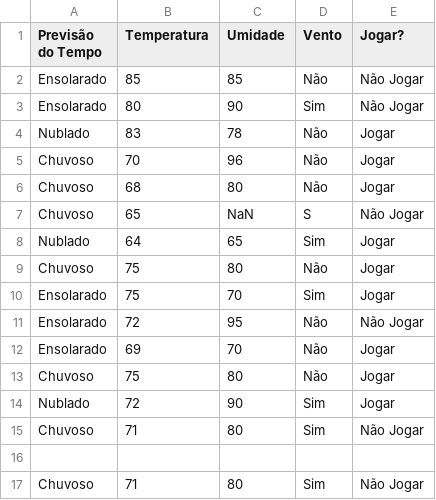
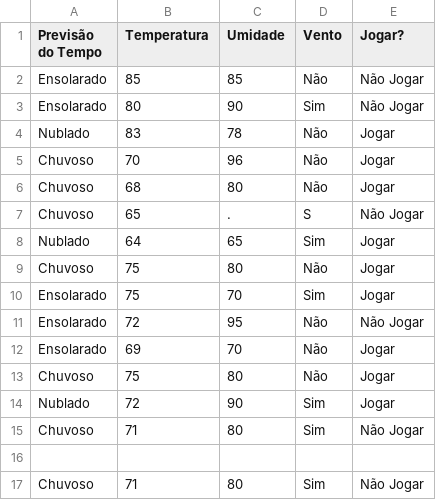
Before and after one commit to Thepadilha/ML-with-TensorFlow, a CSV file: PlayTennis2.csv, drawn as a sheet.

Commit message:
Update PlayTennis2.csv

```diff
--- a/PlayTennis2.csv
+++ b/PlayTennis2.csv
@@ -6,3 +6,3 @@ Chuvoso, 70, 96, Não, Jogar
 Chuvoso, 68, 80, Não, Jogar
-Chuvoso, 65, NaN, S, Não Jogar
+Chuvoso, 65, ., S, Não Jogar
 Nublado, 64, 65, Sim, Jogar
```
